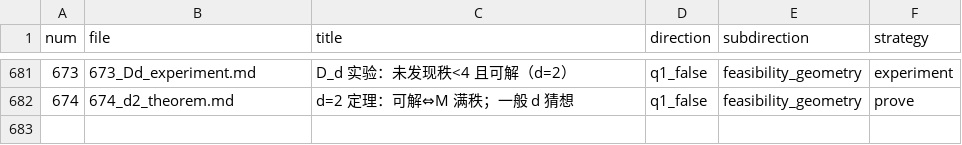
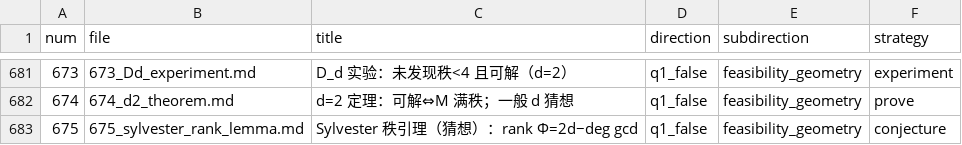
Before and after one commit to Zhengshuji/q1-test-temp, a TSV file: workspace/ATTEMPTS_INDEX.tsv, drawn as a sheet; only a part is shown, gaps mark what is left out; the diff names each change by its address in the sheet, - before the commit and + after, or states it on an @@ line.

Commit message:
同步：675（Sylvester 秩引理猜想）

```diff
--- a/workspace/ATTEMPTS_INDEX.tsv
+++ b/workspace/ATTEMPTS_INDEX.tsv
+row 683: 675 | 675_sylvester_rank_lemma.md | Sylvester 秩引理（猜想）：rank Φ=2d−deg gcd | q1_false | feasibility_geometry | conjecture
```
Also changed, not shown: 2 other files.
